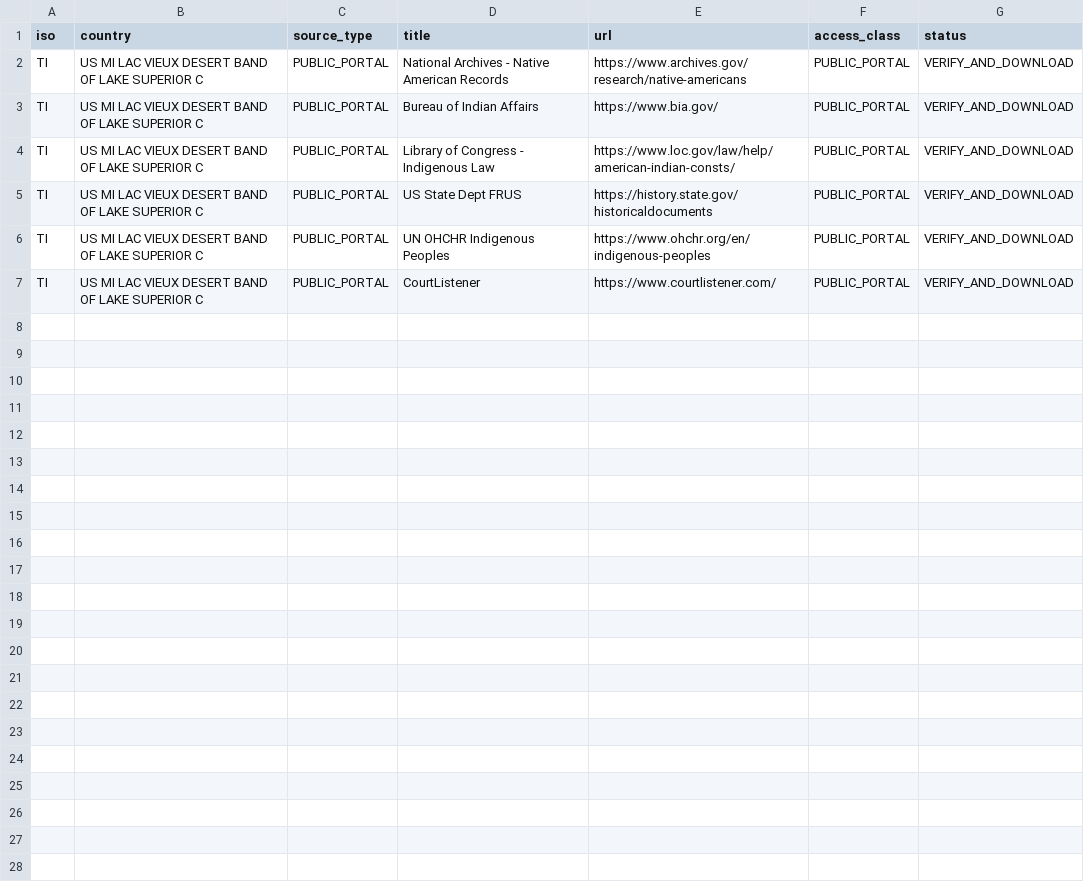
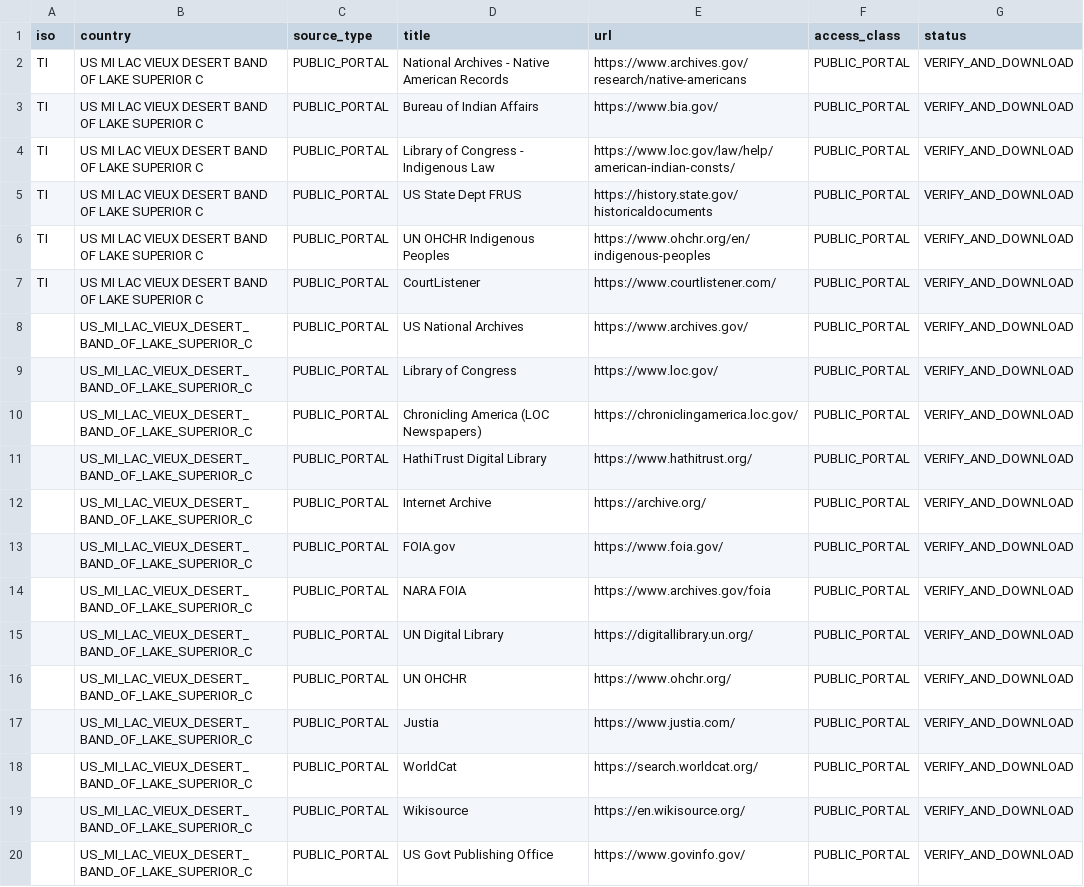
Before and after one commit to GlobalRestitutionAlliance/turtle-island-us-mi-lac-vieux-desert-band-of-lake-superior-c-master-litigation, a CSV file: 03_Evidentiary_Exhibits/PRIMARY_PUBLIC_SOURCES.csv, drawn as a sheet; the diff names each change by its address in the sheet, - before the commit and + after, or states it on an @@ line.

Commit message:
Expand primary public source registries (Batch 2)

```diff
--- a/03_Evidentiary_Exhibits/PRIMARY_PUBLIC_SOURCES.csv
+++ b/03_Evidentiary_Exhibits/PRIMARY_PUBLIC_SOURCES.csv
+row 8:  | US_MI_LAC_VIEUX_DESERT_BAND_OF_LAKE_SUPERIOR_C | PUBLIC_PORTAL | US National Archives | https://www.archives.gov/ | PUBLIC_PORTAL | VERIFY_AND_DOWNLOAD
+row 9:  | US_MI_LAC_VIEUX_DESERT_BAND_OF_LAKE_SUPERIOR_C | PUBLIC_PORTAL | Library of Congress | https://www.loc.gov/ | PUBLIC_PORTAL | VERIFY_AND_DOWNLOAD
+row 10:  | US_MI_LAC_VIEUX_DESERT_BAND_OF_LAKE_SUPERIOR_C | PUBLIC_PORTAL | Chronicling America (LOC Newspapers) | https://chroniclingamerica.loc.gov/ | PUBLIC_PORTAL | VERIFY_AND_DOWNLOAD
+row 11:  | US_MI_LAC_VIEUX_DESERT_BAND_OF_LAKE_SUPERIOR_C | PUBLIC_PORTAL | HathiTrust Digital Library | https://www.hathitrust.org/ | PUBLIC_PORTAL | VERIFY_AND_DOWNLOAD
+row 12:  | US_MI_LAC_VIEUX_DESERT_BAND_OF_LAKE_SUPERIOR_C | PUBLIC_PORTAL | Internet Archive | https://archive.org/ | PUBLIC_PORTAL | VERIFY_AND_DOWNLOAD
+row 13:  | US_MI_LAC_VIEUX_DESERT_BAND_OF_LAKE_SUPERIOR_C | PUBLIC_PORTAL | FOIA.gov | https://www.foia.gov/ | PUBLIC_PORTAL | VERIFY_AND_DOWNLOAD
+row 14:  | US_MI_LAC_VIEUX_DESERT_BAND_OF_LAKE_SUPERIOR_C | PUBLIC_PORTAL | NARA FOIA | https://www.archives.gov/foia | PUBLIC_PORTAL | VERIFY_AND_DOWNLOAD
+row 15:  | US_MI_LAC_VIEUX_DESERT_BAND_OF_LAKE_SUPERIOR_C | PUBLIC_PORTAL | UN Digital Library | https://digitallibrary.un.org/ | PUBLIC_PORTAL | VERIFY_AND_DOWNLOAD
+row 16:  | US_MI_LAC_VIEUX_DESERT_BAND_OF_LAKE_SUPERIOR_C | PUBLIC_PORTAL | UN OHCHR | https://www.ohchr.org/ | PUBLIC_PORTAL | VERIFY_AND_DOWNLOAD
+row 17:  | US_MI_LAC_VIEUX_DESERT_BAND_OF_LAKE_SUPERIOR_C | PUBLIC_PORTAL | Justia | https://www.justia.com/ | PUBLIC_PORTAL | VERIFY_AND_DOWNLOAD
+row 18:  | US_MI_LAC_VIEUX_DESERT_BAND_OF_LAKE_SUPERIOR_C | PUBLIC_PORTAL | WorldCat | https://search.worldcat.org/ | PUBLIC_PORTAL | VERIFY_AND_DOWNLOAD
+row 19:  | US_MI_LAC_VIEUX_DESERT_BAND_OF_LAKE_SUPERIOR_C | PUBLIC_PORTAL | Wikisource | https://en.wikisource.org/ | PUBLIC_PORTAL | VERIFY_AND_DOWNLOAD
+row 20:  | US_MI_LAC_VIEUX_DESERT_BAND_OF_LAKE_SUPERIOR_C | PUBLIC_PORTAL | US Govt Publishing Office | https://www.govinfo.gov/ | PUBLIC_PORTAL | VERIFY_AND_DOWNLOAD
```
Also changed, not shown: 2 other files.
